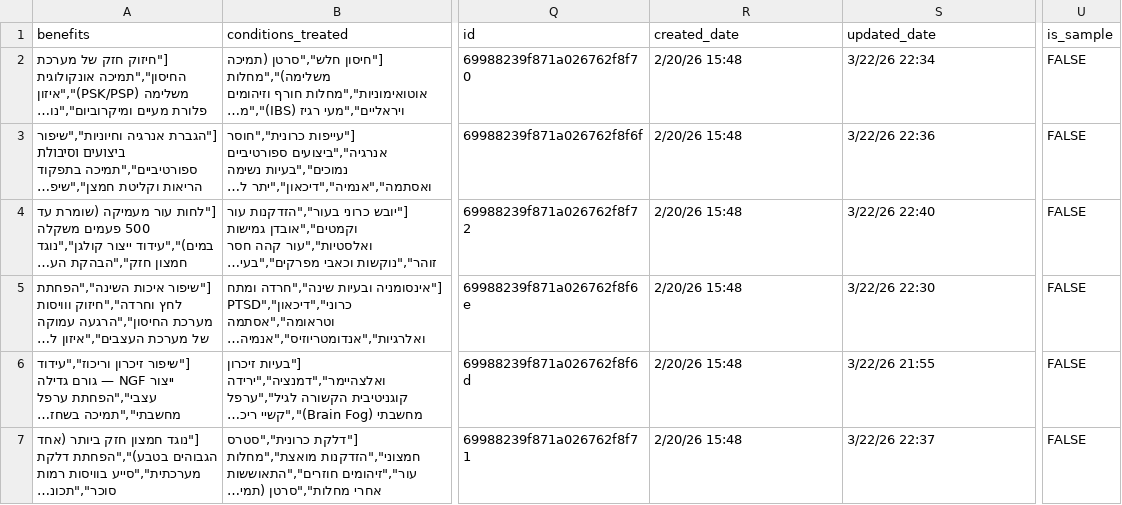
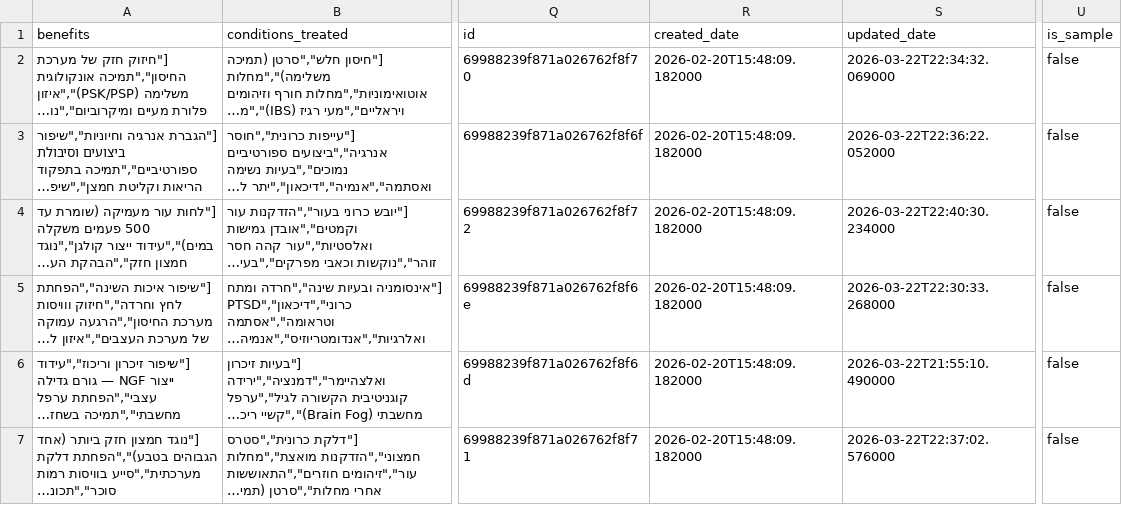
Before and after one commit to OferAvocado/wisefungi-vercel, a CSV file: context/Mushroom_export.csv, drawn as a sheet; only a part is shown, gaps mark what is left out; long unchanged cells end in …; the diff names each change by its address in the sheet, - before the commit and + after, or states it on an @@ line.

```diff
--- a/context/Mushroom_export.csv
+++ b/context/Mushroom_export.csv
-R2:R7 (created_date): 2/20/26 15:48
+R2:R7 (created_date): 2026-02-20T15:48:09.182000
-S2 (updated_date): 3/22/26 22:34
+S2 (updated_date): 2026-03-22T22:34:32.069000
-U2:U7 (is_sample): FALSE
+U2:U7 (is_sample): false
-S3 (updated_date): 3/22/26 22:36
+S3 (updated_date): 2026-03-22T22:36:22.052000
-S4 (updated_date): 3/22/26 22:40
+S4 (updated_date): 2026-03-22T22:40:30.234000
-S5 (updated_date): 3/22/26 22:30
+S5 (updated_date): 2026-03-22T22:30:33.268000
-S6 (updated_date): 3/22/26 21:55
+S6 (updated_date): 2026-03-22T21:55:10.490000
-S7 (updated_date): 3/22/26 22:37
+S7 (updated_date): 2026-03-22T22:37:02.576000
```
Also changed, not shown: 4 other files.
